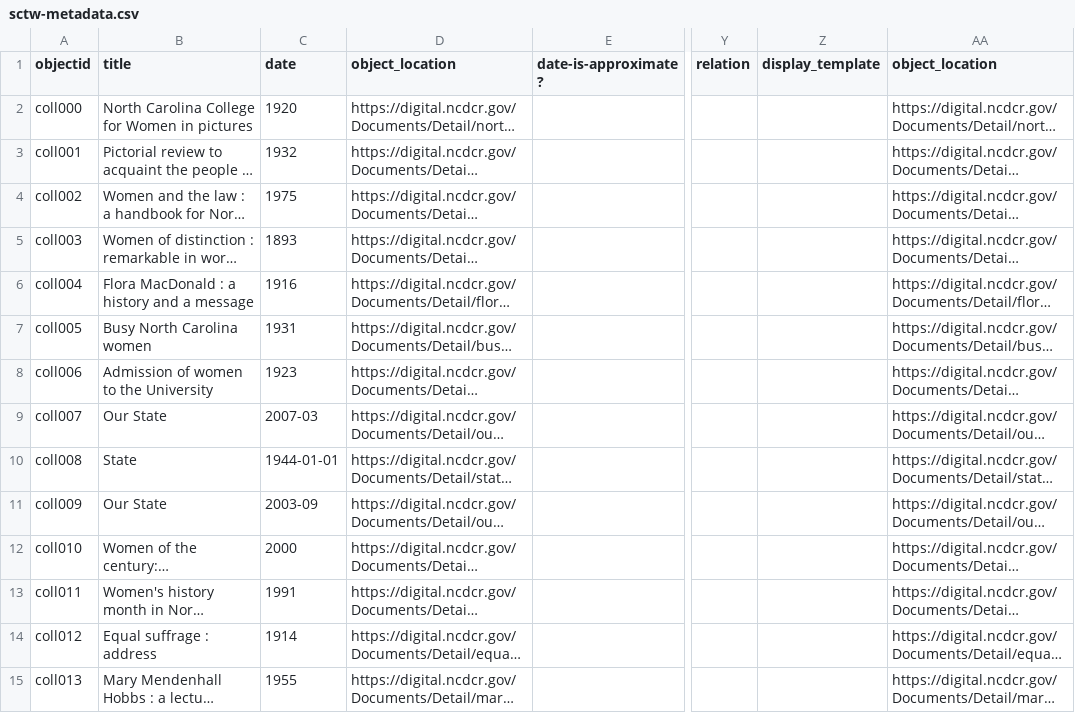
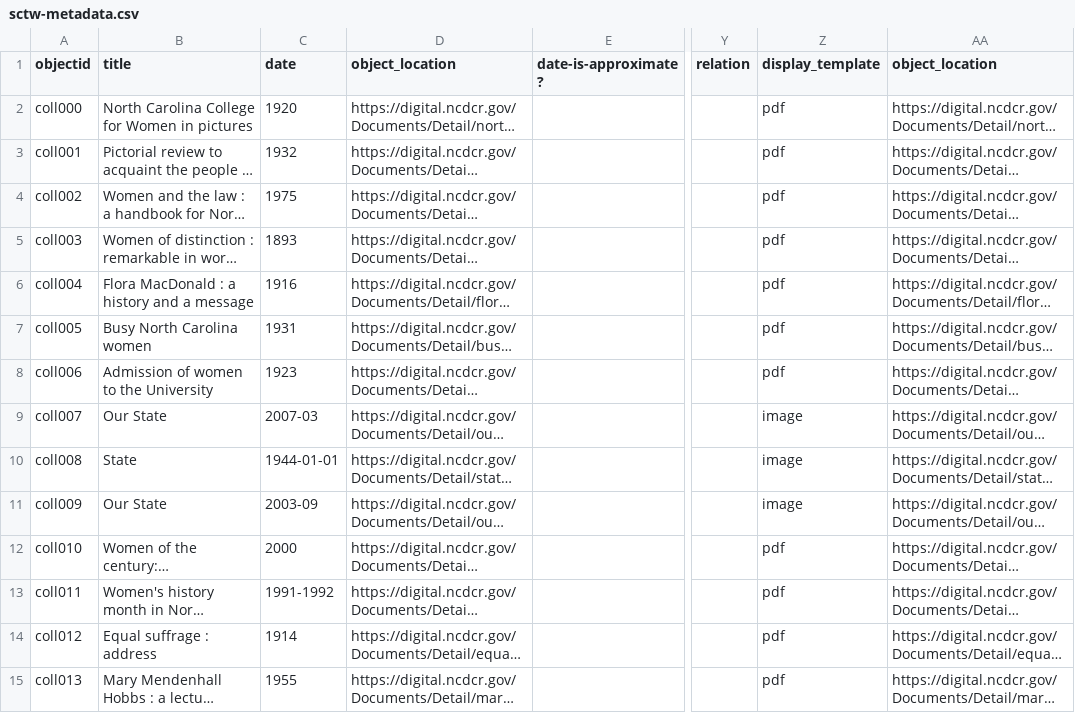
Before and after one commit to SLNC-DIMP/sctw, a CSV file: _data/sctw-metadata.csv, drawn as a sheet; only a part is shown, gaps mark what is left out; long unchanged cells end in …; the diff covers the shown part only; the diff names each change by its address in the sheet, - before the commit and + after, or states it on an @@ line.

Commit message:
Update metadata

```diff
--- a/_data/sctw-metadata.csv
+++ b/_data/sctw-metadata.csv
-Z2:Z8 (display_template): (empty)
+Z2:Z8 (display_template): pdf
-Z9:Z11 (display_template): (empty)
+Z9:Z11 (display_template): image
-Z12:Z15 (display_template): (empty)
+Z12:Z15 (display_template): pdf
-C13 (date): 1991
+C13 (date): 1991-1992
```
Also changed, not shown: 92 edited cells elsewhere in this file.
